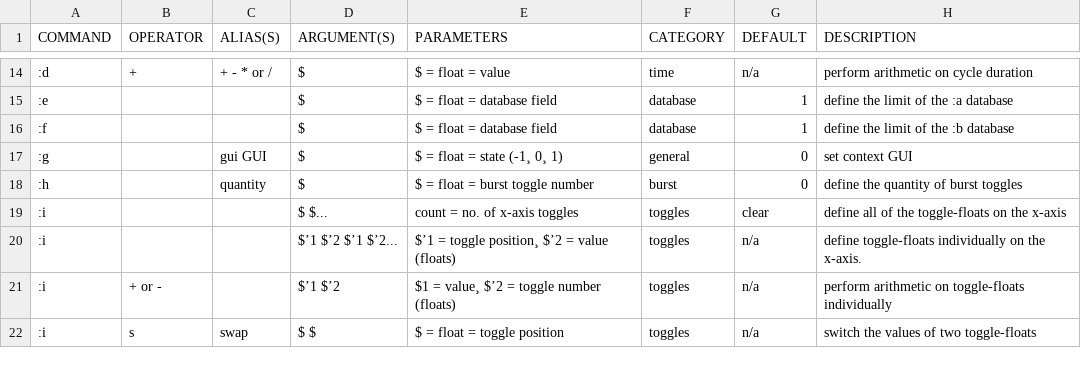
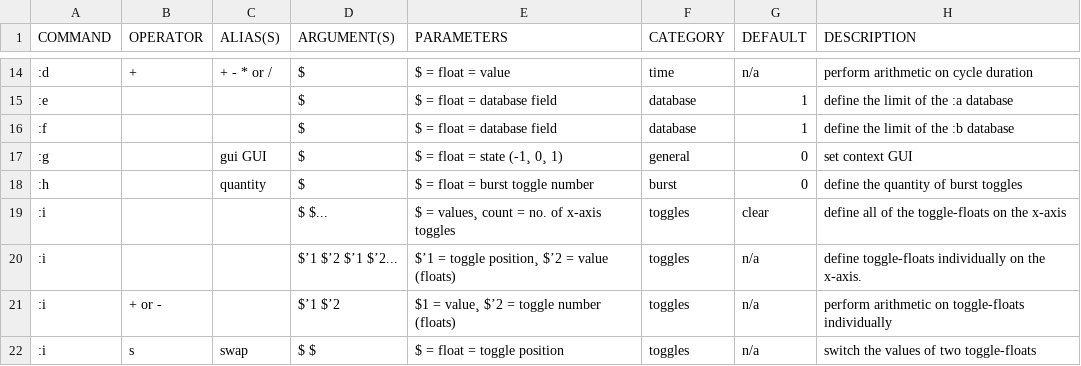
Before and after one commit to LGoodacre/context-sequencer, a CSV file: helpfiles/docfiles/context_commands.csv, drawn as a sheet; only a part is shown, gaps mark what is left out; the diff covers the shown part only; the diff names each change by its address in the sheet, - before the commit and + after, or states it on an @@ line.

Commit message:
add :i x command to define toggle floats and toggle arrays at the same time

```diff
--- a/helpfiles/docfiles/context_commands.csv
+++ b/helpfiles/docfiles/context_commands.csv
-E19 (PARAMETERS): count = no. of x-axis toggles
+E19 (PARAMETERS): $ = values¸ count = no. of x-axis toggles
```
Also changed, not shown: 1 added row elsewhere in this file, 5 other files.
